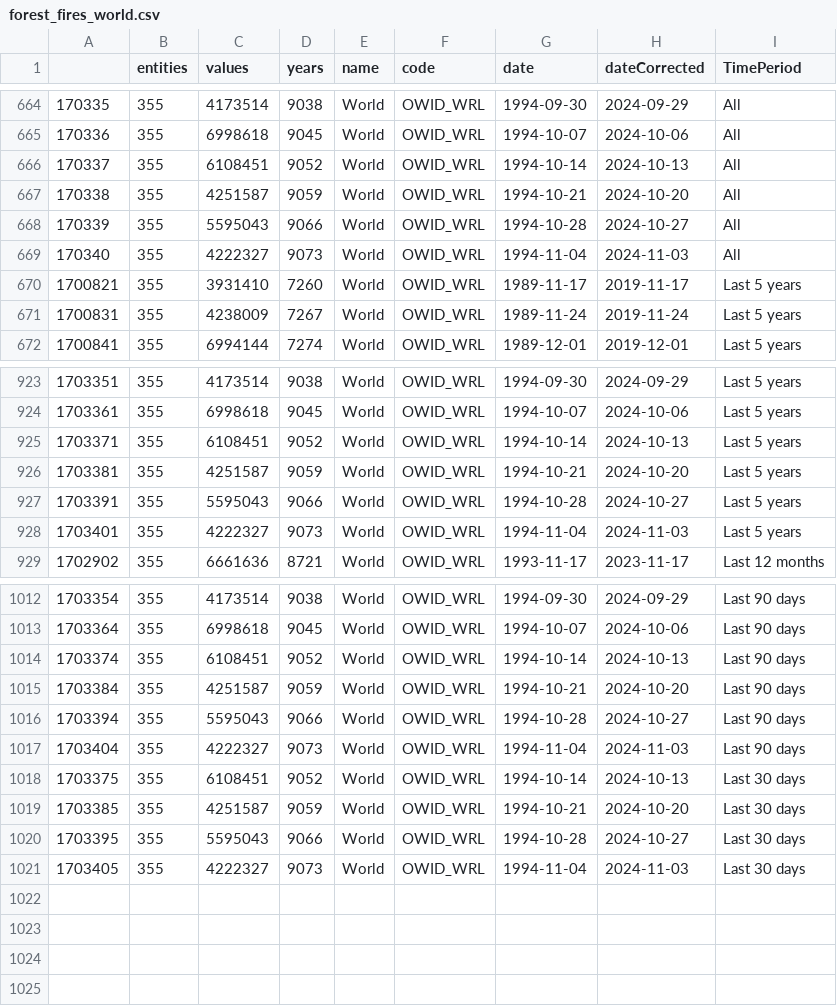
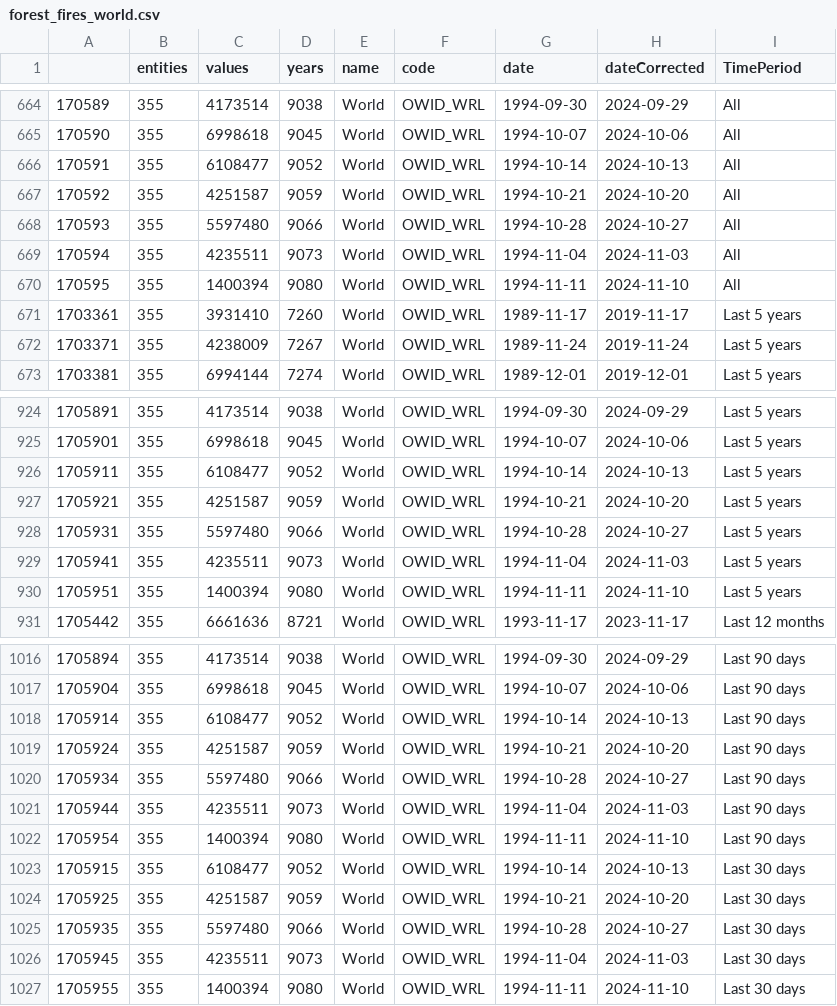
Before and after one commit to vfillis/automated-polling, a CSV file: data/forest_fires_world.csv, drawn as a sheet; only a part is shown, gaps mark what is left out; addresses are those after the commit; the diff covers the shown part only; the diff names each change by its address in the sheet, - before the commit and + after, or states it on an @@ line.

```diff
--- a/data/forest_fires_world.csv
+++ b/data/forest_fires_world.csv
@@ column A renumbered between rows 2 and 1026 @@
-C666 (values): 6108451
+C666 (values): 6108477
-C668 (values): 5595043
+C668 (values): 5597480
-C669 (values): 4222327
+C669 (values): 4235511
+row 670: 170595 | 355 | 1400394 | 9080 | World | OWID_WRL | 1994-11-11 | 2024-11-10 | All
-C926 (values): 6108451
+C926 (values): 6108477
-C928 (values): 5595043
+C928 (values): 5597480
-C929 (values): 4222327
+C929 (values): 4235511
+row 930: 1705951 | 355 | 1400394 | 9080 | World | OWID_WRL | 1994-11-11 | 2024-11-10 | Last 5 years
-C1018 (values): 6108451
+C1018 (values): 6108477
-C1020 (values): 5595043
+C1020 (values): 5597480
-C1021 (values): 4222327
+C1021 (values): 4235511
+row 1022: 1705954 | 355 | 1400394 | 9080 | World | OWID_WRL | 1994-11-11 | 2024-11-10 | Last 90 days
-C1023 (values): 6108451
+C1023 (values): 6108477
-C1025 (values): 5595043
+C1025 (values): 5597480
-C1026 (values): 4222327
+C1026 (values): 4235511
+row 1027: 1705955 | 355 | 1400394 | 9080 | World | OWID_WRL | 1994-11-11 | 2024-11-10 | Last 30 days
```
Also changed, not shown: 2 added rows and 6 edited cells elsewhere in this file, data/538-generic-ballot-scatter.csv, data/last3Y_polling.csv.
